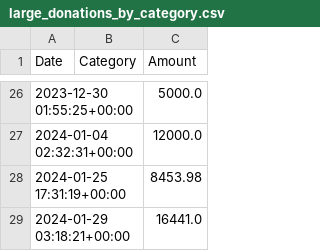
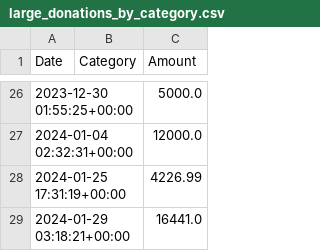
Before and after one commit to OleksiyVarfolomiyev/Dignitas-Ukraine-PayPal-Donations-Streamlit, a CSV file: data/large_donations_by_category.csv, drawn as a sheet; only a part is shown, gaps mark what is left out.

```diff
--- a/data/large_donations_by_category.csv
+++ b/data/large_donations_by_category.csv
@@ -27,3 +27,3 @@ Date,Category,Amount
 2024-01-04 02:32:31+00:00,,12000.0
-2024-01-25 17:31:19+00:00,,8453.98
+2024-01-25 17:31:19+00:00,,4226.99
 2024-01-29 03:18:21+00:00,,16441.0
```
Also changed, not shown: data/donations_below_large_by_category.csv, data/donations_total.csv, 1 other file.
